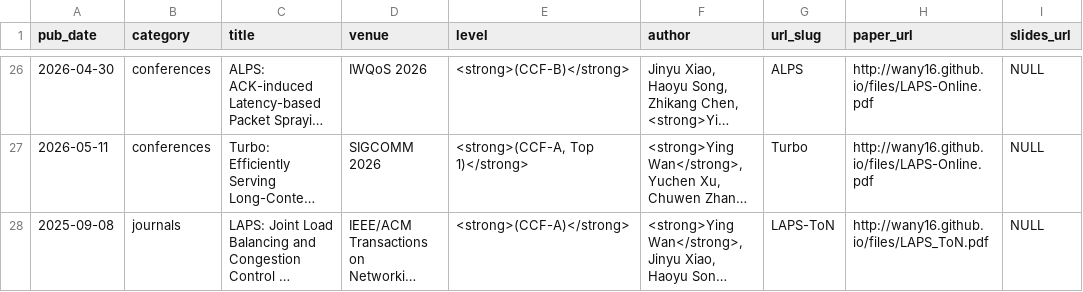
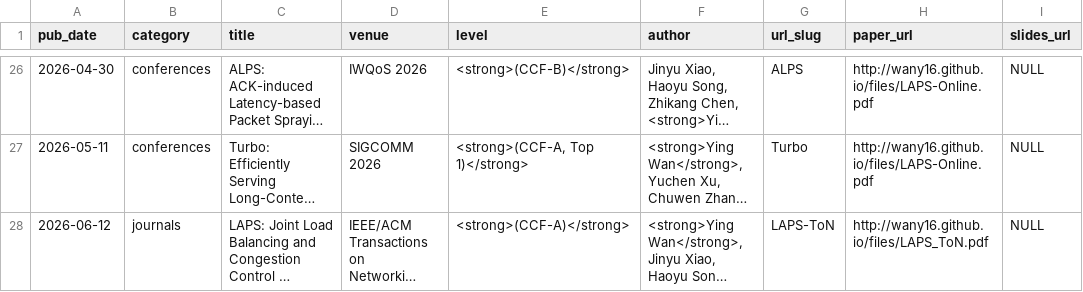
Before and after one commit to wany16/wany16.github.io, a TSV file: markdown_generator/publications.tsv, drawn as a sheet; only a part is shown, gaps mark what is left out; long unchanged cells end in …; the diff names each change by its address in the sheet, - before the commit and + after, or states it on an @@ line.

```diff
--- a/markdown_generator/publications.tsv
+++ b/markdown_generator/publications.tsv
-A28 (pub_date): 2025-09-08
+A28 (pub_date): 2026-06-12
```
Also changed, not shown: 3 other files.
